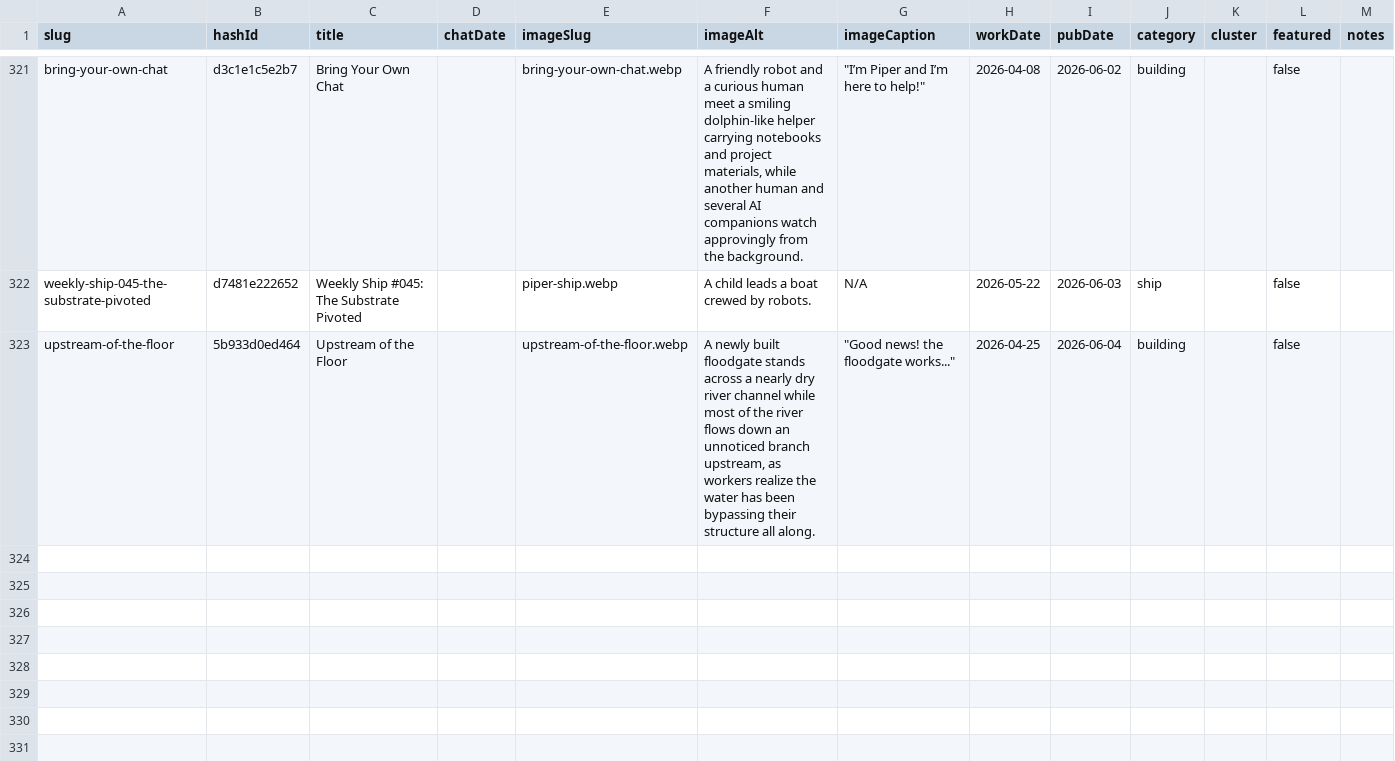
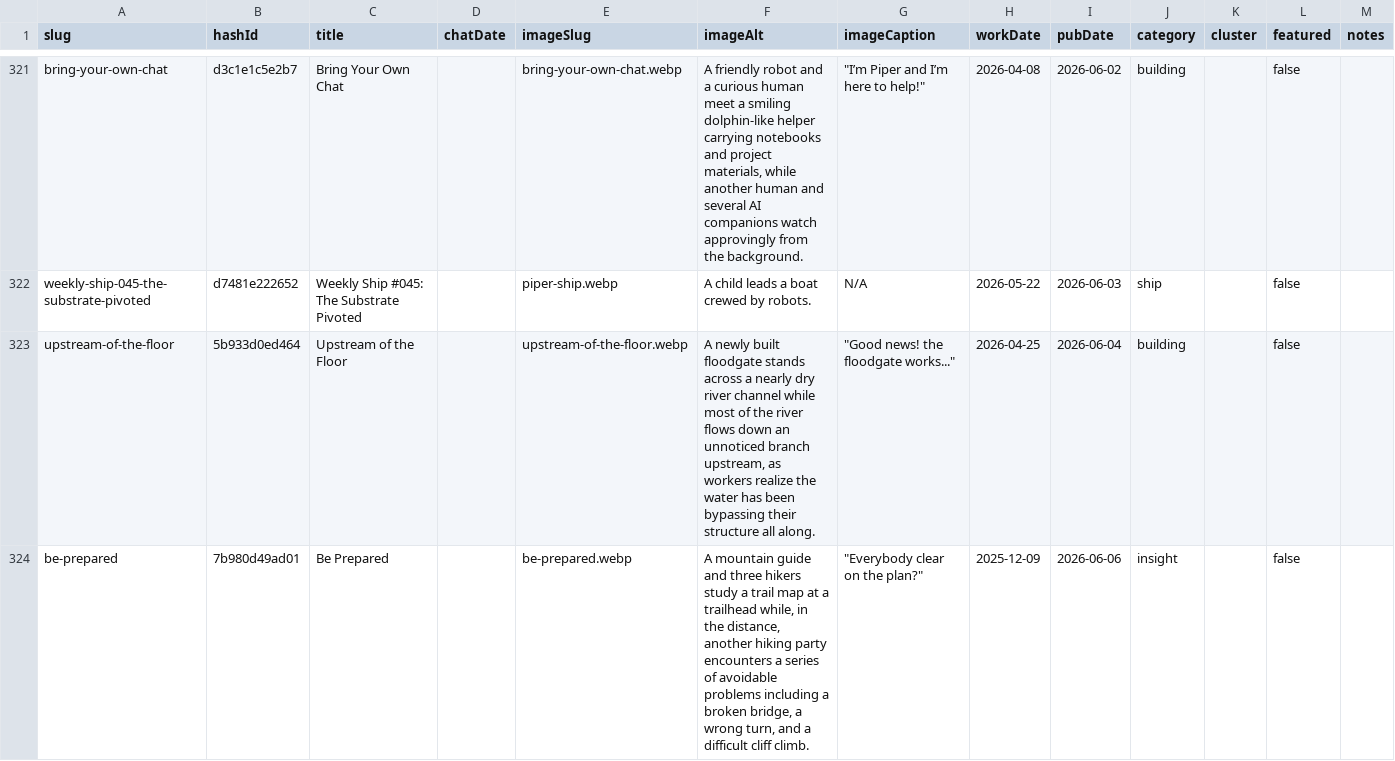
Before and after one commit to mediajunkie/piper-morgan-website, a CSV file: data/blog-metadata.csv, drawn as a sheet; only a part is shown, gaps mark what is left out.

Commit message:
Add blog post: Be Prepared (insight; workDate 2025-12-09, pub 2026-06-06)

```diff
--- a/data/blog-metadata.csv
+++ b/data/blog-metadata.csv
@@ -323 +323,2 @@ weekly-ship-045-the-substrate-pivoted,d7481e222652,Weekly Ship #045: The Substra
 upstream-of-the-floor,5b933d0ed464,Upstream of the Floor,,upstream-of-the-floor.webp,"A newly built floodgate stands across a nearly dry river channel while most of the river flows down an unnoticed branch upstream, as workers realize the water has been bypassing their structure all along.","""Good news! the floodgate works...""",2026-04-25,2026-06-04,building,,false,
+be-prepared,7b980d49ad01,Be Prepared,,be-prepared.webp,"A mountain guide and three hikers study a trail map at a trailhead while, in the distance, another hiking party encounters a series of avoidable problems including a broken bridge, a wrong turn, and a difficult cliff climb.","""Everybody clear on the plan?""",2025-12-09,2026-06-06,insight,,false,
```
Also changed, not shown: 3 other files.
